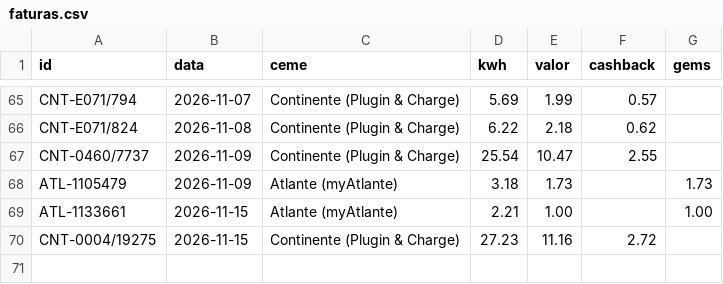
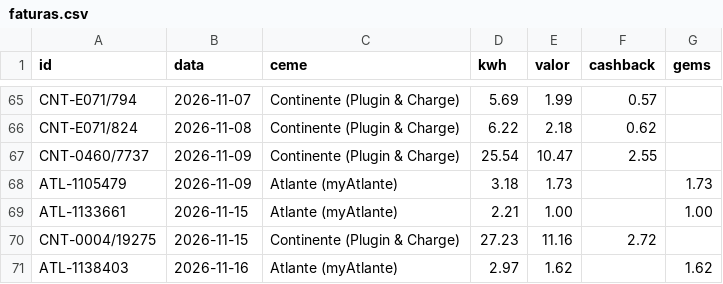
Before and after one commit to Thegame159/Carregamentos, a CSV file: widget/faturas.csv, drawn as a sheet; only a part is shown, gaps mark what is left out.

```diff
--- a/widget/faturas.csv
+++ b/widget/faturas.csv
@@ -70 +70,2 @@ ATL-1133661,2026-11-15,Atlante (myAtlante),2.21,1.00,,1.00
 CNT-0004/19275,2026-11-15,Continente (Plugin & Charge),27.23,11.16,2.72,
+ATL-1138403,2026-11-16,Atlante (myAtlante),2.97,1.62,,1.62
```
Also changed, not shown: 1 other file.
